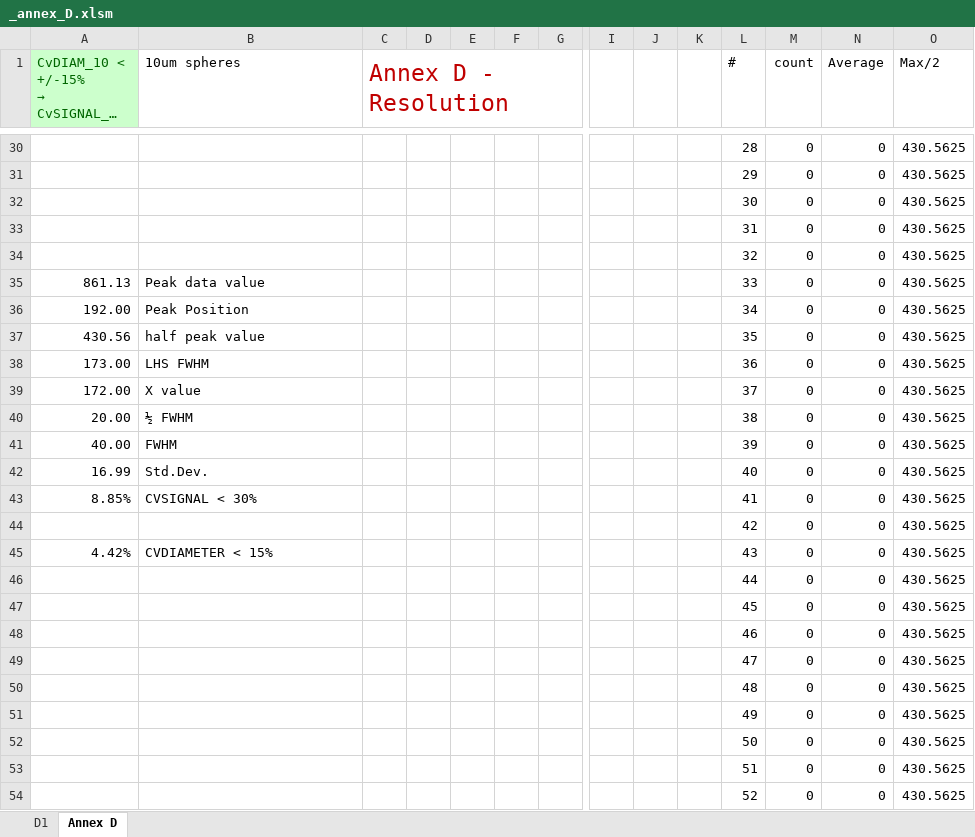
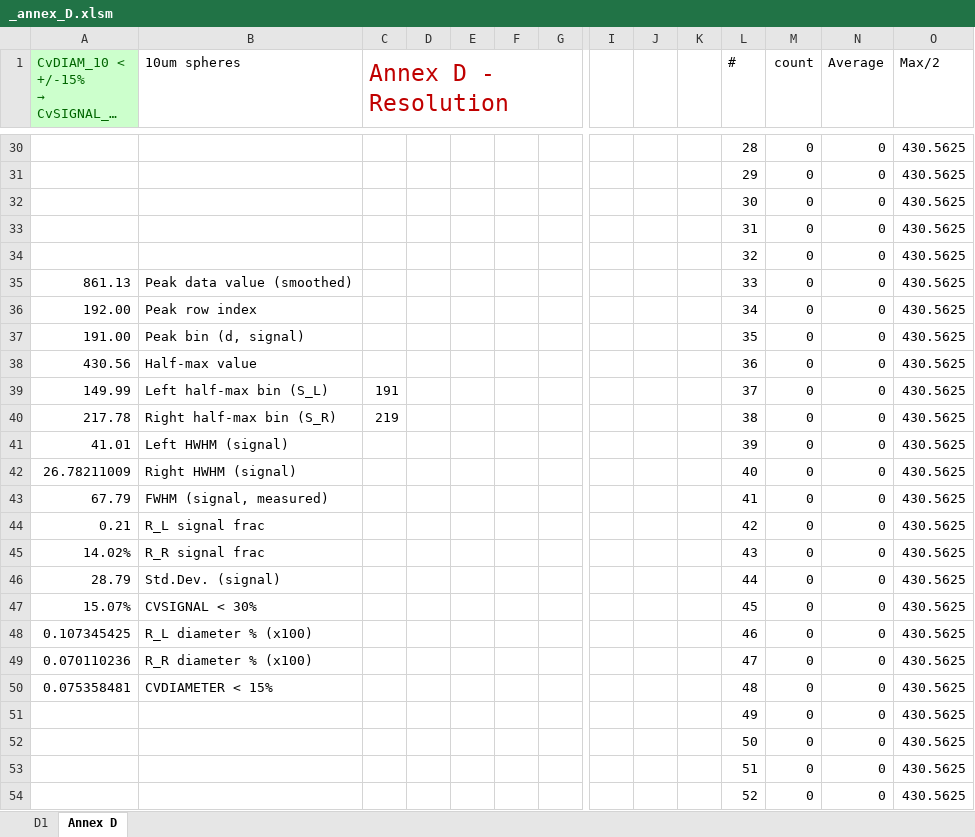
Before and after one commit to mpfiltri/PR0118-ISO11171-Calibrations, an Excel workbook: _annex_D.xlsm, sheet Annex D, drawn as a sheet; only a part is shown, gaps mark what is left out; long unchanged cells end in …; values as stored, in another font and other column widths than the file's, no borders; charts and pictures and conditional formats not drawn; removed rows and columns are numbered as before the commit, all else as after; rows hold the shown columns only; the diff covers the shown part only; the diff names each change by its address in the sheet, - before the commit and + after, or states it on an @@ line.

```diff
--- a/_annex_D.xlsm (sheet Annex D)
+++ b/_annex_D.xlsm (sheet Annex D)
-B35 (10um spheres): Peak data value
+B35 (10um spheres): Peak data value (smoothed)
-B36 (10um spheres): Peak Position
+B36 (10um spheres): Peak row index
+row 37: 191.00 | Peak bin (d, signal) |  |  |  |  |  |  |  |  | 35 | 0 | 0 | 430.5625
-B38 (10um spheres): half peak value
+B38 (10um spheres): Half-max value
-L38 (#): 35
+L38 (#): 36
-row 38: 173.00 | LHS FWHM |  |  |  |  |  |  |  |  | 36 | 0 | 0 | 430.5625
-A39: 172.00
+A39: 149.99
-B39 (10um spheres): X value
+B39 (10um spheres): Left half-max bin (S_L)
-C39 (Annex D - Resolution): (empty)
+C39 (Annex D - Resolution): 191
-A40: 20.00
+A40: 217.78
-B40 (10um spheres): ½ FWHM
+B40 (10um spheres): Right half-max bin (S_R)
-C40 (Annex D - Resolution): (empty)
+C40 (Annex D - Resolution): 219
-A41: 40.00
+A41: 41.01
-B41 (10um spheres): FWHM
+B41 (10um spheres): Left HWHM (signal)
-A42: 16.99
+A42: 26.78211009
-B42 (10um spheres): Std.Dev.
+B42 (10um spheres): Right HWHM (signal)
-A43: 8.85%
+A43: 67.79
-B43 (10um spheres): CVSIGNAL < 30%
+B43 (10um spheres): FWHM (signal, measured)
-A44: (empty)
+A44: 0.21
-B44 (10um spheres): (empty)
+B44 (10um spheres): R_L signal frac
-A45: 4.42%
+A45: 14.02%
-B45 (10um spheres): CVDIAMETER < 15%
+B45 (10um spheres): R_R signal frac
-A46: (empty)
+A46: 28.79
-B46 (10um spheres): (empty)
+B46 (10um spheres): Std.Dev. (signal)
-A47: (empty)
+A47: 15.07%
-B47 (10um spheres): (empty)
+B47 (10um spheres): CVSIGNAL < 30%
-A48: (empty)
+A48: 0.107345425
-B48 (10um spheres): (empty)
+B48 (10um spheres): R_L diameter % (x100)
-A49: (empty)
+A49: 0.070110236
-B49 (10um spheres): (empty)
+B49 (10um spheres): R_R diameter % (x100)
-A50: (empty)
+A50: 0.075358481
-B50 (10um spheres): (empty)
+B50 (10um spheres): CVDIAMETER < 15%
```
Also changed, not shown: 92 edited cells and cell formats elsewhere in this sheet, formulas that keep their value, charts or pictures, _clause_6.xlsm, results/2025-05-19-LPA3-NAVAIR-11171-00009/_00009_2026-04-24_clause_6_pass.xlsm, 35 other files.
